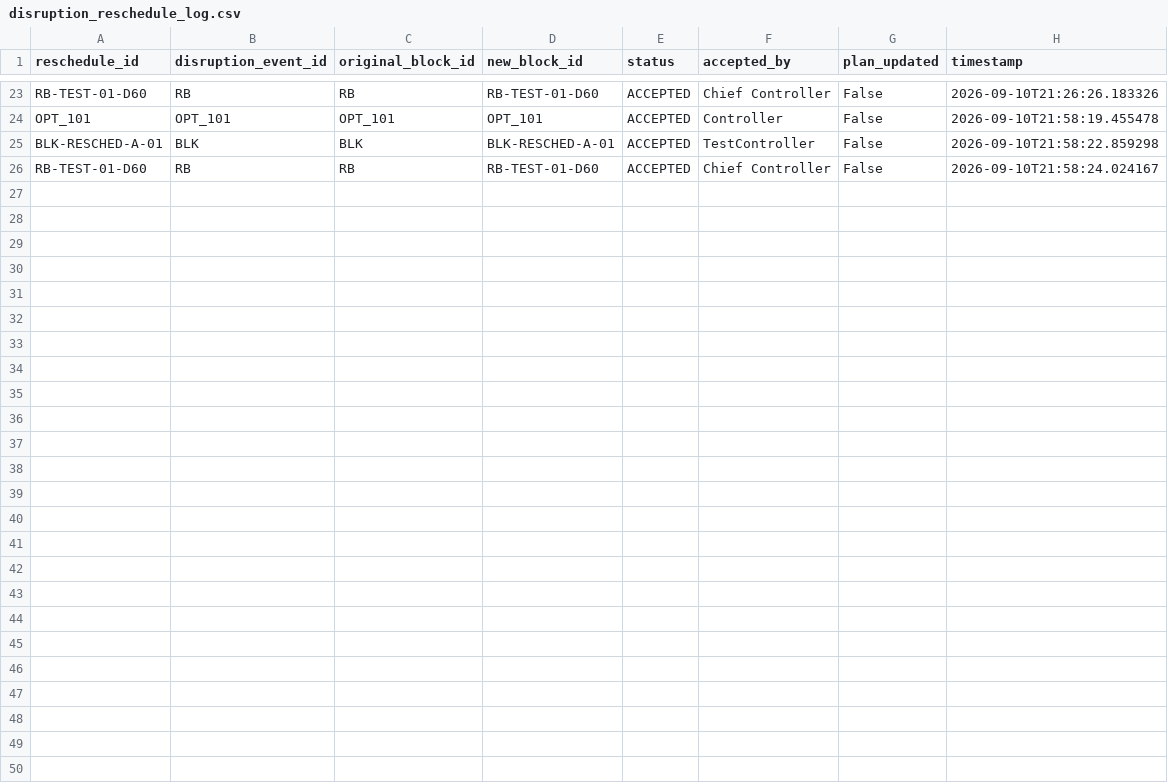
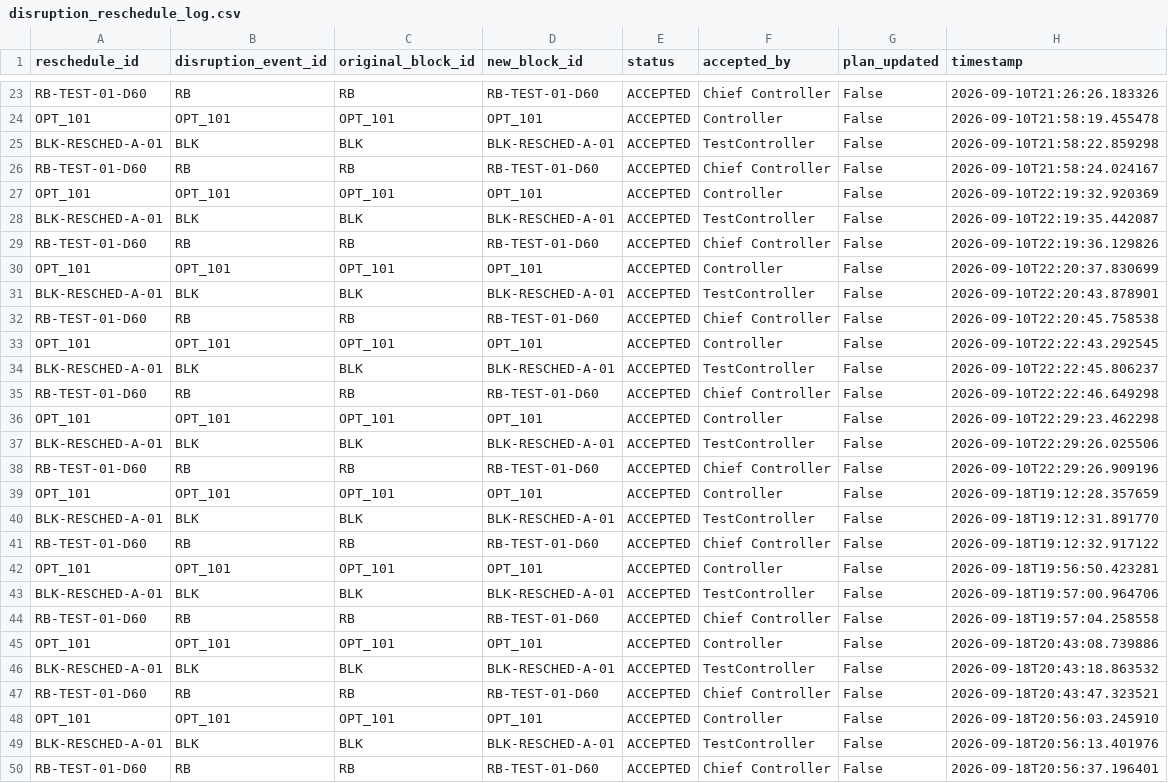
Before and after one commit to KeerthivasanV08/Railblock_AI, a CSV file: data/outputs/disruption_reschedule_log.csv, drawn as a sheet; only a part is shown, gaps mark what is left out; the diff names each change by its address in the sheet, - before the commit and + after, or states it on an @@ line.

```diff
--- a/data/outputs/disruption_reschedule_log.csv
+++ b/data/outputs/disruption_reschedule_log.csv
+row 27: OPT_101 | OPT_101 | OPT_101 | OPT_101 | ACCEPTED | Controller | False | 2026-09-10T22:19:32.920369
+row 28: BLK-RESCHED-A-01 | BLK | BLK | BLK-RESCHED-A-01 | ACCEPTED | TestController | False | 2026-09-10T22:19:35.442087
+row 29: RB-TEST-01-D60 | RB | RB | RB-TEST-01-D60 | ACCEPTED | Chief Controller | False | 2026-09-10T22:19:36.129826
+row 30: OPT_101 | OPT_101 | OPT_101 | OPT_101 | ACCEPTED | Controller | False | 2026-09-10T22:20:37.830699
+row 31: BLK-RESCHED-A-01 | BLK | BLK | BLK-RESCHED-A-01 | ACCEPTED | TestController | False | 2026-09-10T22:20:43.878901
+row 32: RB-TEST-01-D60 | RB | RB | RB-TEST-01-D60 | ACCEPTED | Chief Controller | False | 2026-09-10T22:20:45.758538
+row 33: OPT_101 | OPT_101 | OPT_101 | OPT_101 | ACCEPTED | Controller | False | 2026-09-10T22:22:43.292545
+row 34: BLK-RESCHED-A-01 | BLK | BLK | BLK-RESCHED-A-01 | ACCEPTED | TestController | False | 2026-09-10T22:22:45.806237
+row 35: RB-TEST-01-D60 | RB | RB | RB-TEST-01-D60 | ACCEPTED | Chief Controller | False | 2026-09-10T22:22:46.649298
+row 36: OPT_101 | OPT_101 | OPT_101 | OPT_101 | ACCEPTED | Controller | False | 2026-09-10T22:29:23.462298
+row 37: BLK-RESCHED-A-01 | BLK | BLK | BLK-RESCHED-A-01 | ACCEPTED | TestController | False | 2026-09-10T22:29:26.025506
+row 38: RB-TEST-01-D60 | RB | RB | RB-TEST-01-D60 | ACCEPTED | Chief Controller | False | 2026-09-10T22:29:26.909196
+row 39: OPT_101 | OPT_101 | OPT_101 | OPT_101 | ACCEPTED | Controller | False | 2026-09-18T19:12:28.357659
+row 40: BLK-RESCHED-A-01 | BLK | BLK | BLK-RESCHED-A-01 | ACCEPTED | TestController | False | 2026-09-18T19:12:31.891770
+row 41: RB-TEST-01-D60 | RB | RB | RB-TEST-01-D60 | ACCEPTED | Chief Controller | False | 2026-09-18T19:12:32.917122
+row 42: OPT_101 | OPT_101 | OPT_101 | OPT_101 | ACCEPTED | Controller | False | 2026-09-18T19:56:50.423281
+row 43: BLK-RESCHED-A-01 | BLK | BLK | BLK-RESCHED-A-01 | ACCEPTED | TestController | False | 2026-09-18T19:57:00.964706
+row 44: RB-TEST-01-D60 | RB | RB | RB-TEST-01-D60 | ACCEPTED | Chief Controller | False | 2026-09-18T19:57:04.258558
+row 45: OPT_101 | OPT_101 | OPT_101 | OPT_101 | ACCEPTED | Controller | False | 2026-09-18T20:43:08.739886
+row 46: BLK-RESCHED-A-01 | BLK | BLK | BLK-RESCHED-A-01 | ACCEPTED | TestController | False | 2026-09-18T20:43:18.863532
+row 47: RB-TEST-01-D60 | RB | RB | RB-TEST-01-D60 | ACCEPTED | Chief Controller | False | 2026-09-18T20:43:47.323521
+row 48: OPT_101 | OPT_101 | OPT_101 | OPT_101 | ACCEPTED | Controller | False | 2026-09-18T20:56:03.245910
+row 49: BLK-RESCHED-A-01 | BLK | BLK | BLK-RESCHED-A-01 | ACCEPTED | TestController | False | 2026-09-18T20:56:13.401976
+row 50: RB-TEST-01-D60 | RB | RB | RB-TEST-01-D60 | ACCEPTED | Chief Controller | False | 2026-09-18T20:56:37.196401
```
Also changed, not shown: data/outputs/weekly_block_plan.csv, 8 other files.
